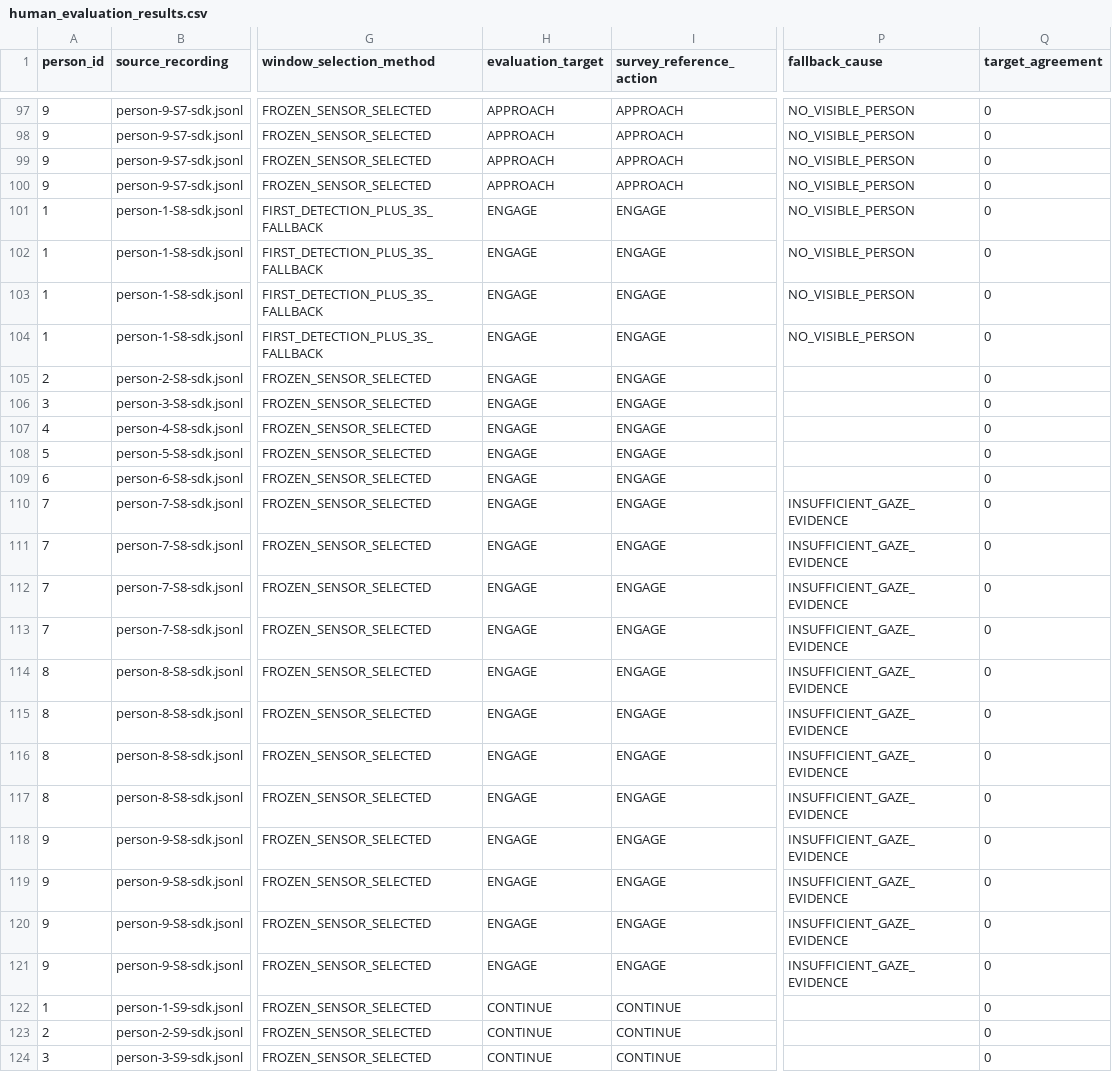
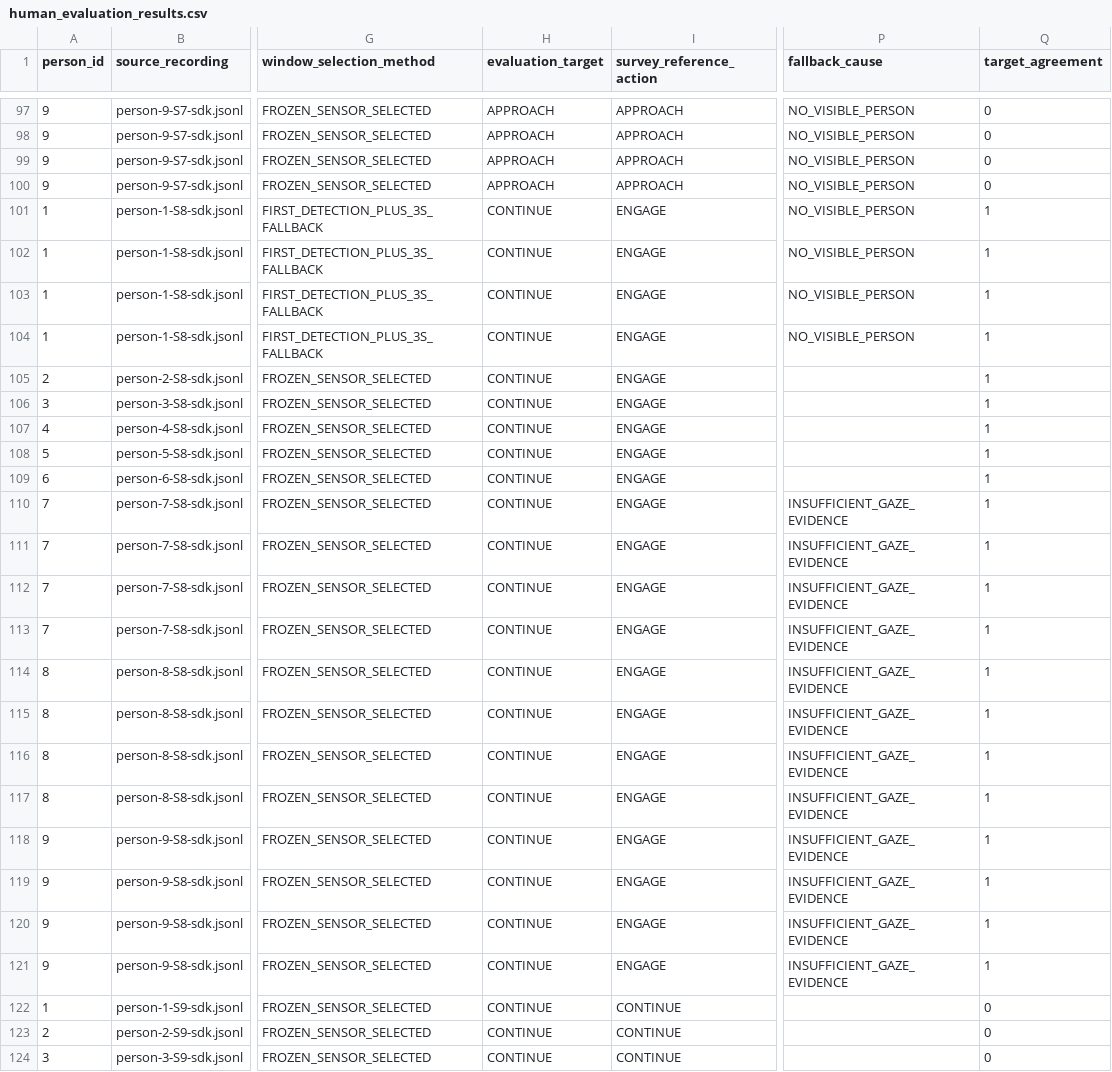
Before and after one commit to hkim807/P4P, a CSV file: human_evaluation/representative_windows_01/human_evaluation_results.csv, drawn as a sheet; only a part is shown, gaps mark what is left out; the diff covers the shown part only; the diff names each change by its address in the sheet, - before the commit and + after, or states it on an @@ line.

Commit message:
docs: revise S7 evaluation target and rescore results

```diff
--- a/human_evaluation/representative_windows_01/human_evaluation_results.csv
+++ b/human_evaluation/representative_windows_01/human_evaluation_results.csv
-H101:H121 (evaluation_target): ENGAGE
+H101:H121 (evaluation_target): CONTINUE
-Q101:Q121 (target_agreement): 0
+Q101:Q121 (target_agreement): 1
```
Also changed, not shown: 30 edited cells elsewhere in this file, 1 other file.
